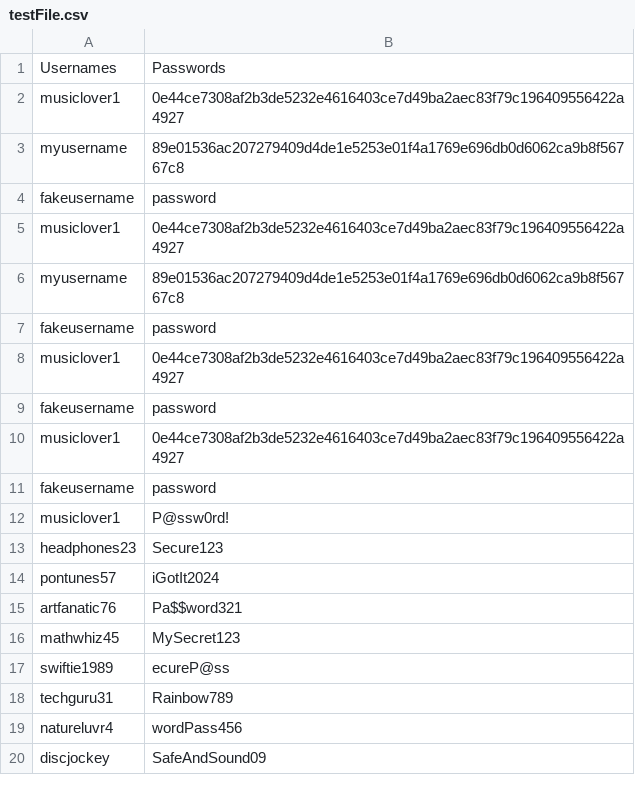
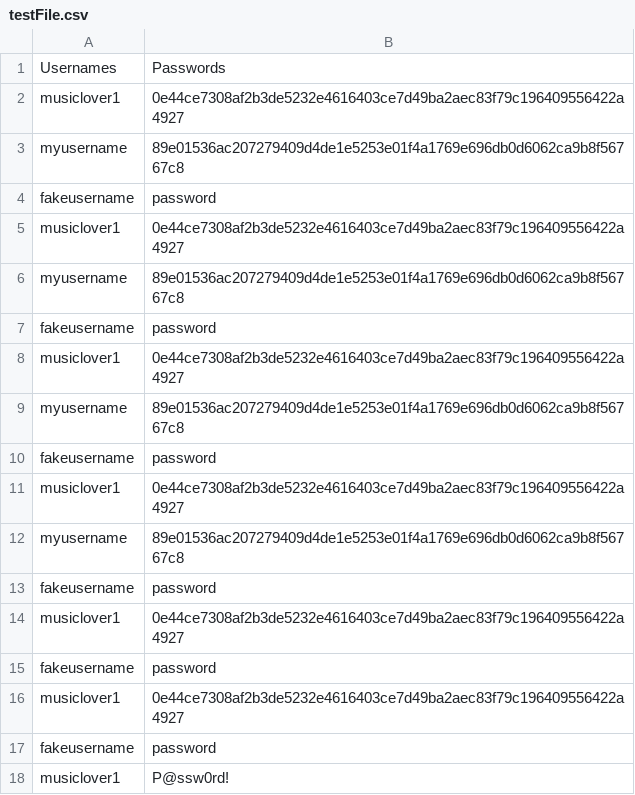
Before and after one commit to neelaanjali/Final-Project-, a CSV file: testFile.csv, drawn as a sheet; only a part is shown; the shorter side is filled out with more unchanged rows; the diff names each change by its address in the sheet, - before the commit and + after, or states it on an @@ line.

```diff
--- a/testFile.csv
+++ b/testFile.csv
+row 9: myusername | 89e01536ac207279409d4de1e5253e01f4a1769e696db0d6062ca9b8f56767c8
+row 10: fakeusername | password
+row 11: musiclover1 | 0e44ce7308af2b3de5232e4616403ce7d49ba2aec83f79c196409556422a4927
+row 12: myusername | 89e01536ac207279409d4de1e5253e01f4a1769e696db0d6062ca9b8f56767c8
+row 13: fakeusername | password
+row 14: musiclover1 | 0e44ce7308af2b3de5232e4616403ce7d49ba2aec83f79c196409556422a4927
```
Also changed, not shown: 4 other files.
